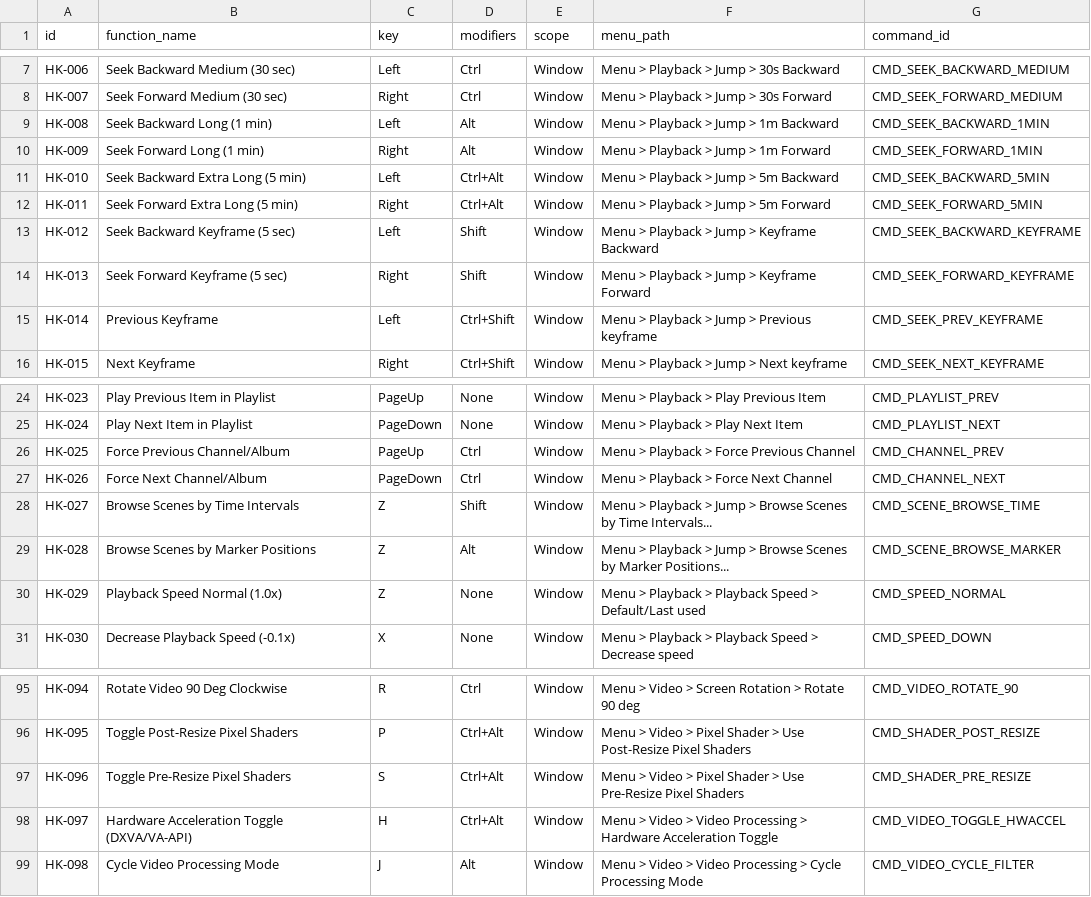
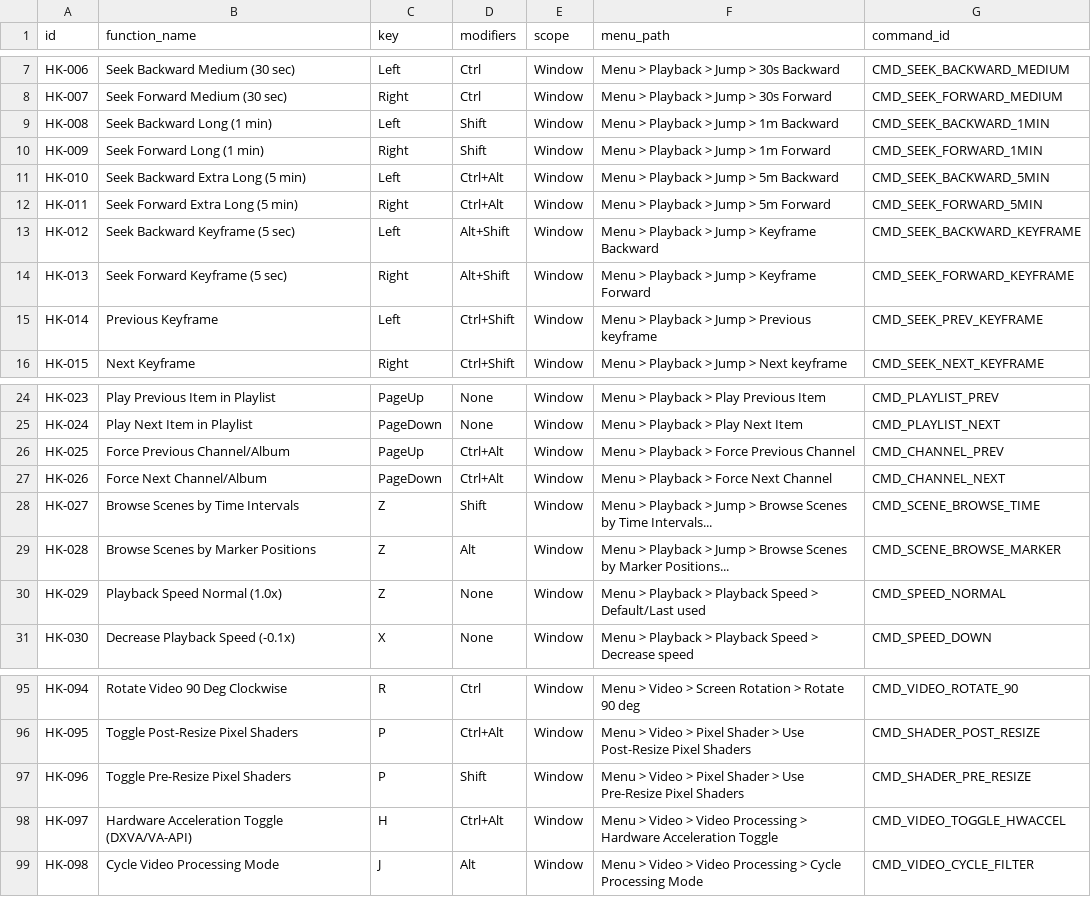
Before and after one commit to hmdamm/outPlayer, a CSV file: docs/spec/hotkeys.csv, drawn as a sheet; only a part is shown, gaps mark what is left out.

Commit message:
docs: update TASKS.md marking Task P1-T3 complete and align hotkey chords

```diff
--- a/docs/spec/hotkeys.csv
+++ b/docs/spec/hotkeys.csv
@@ -8,8 +8,8 @@ HK-006,Seek Backward Medium (30 sec),Left,Ctrl,Window,Menu > Playback > Jump > 3
 HK-007,Seek Forward Medium (30 sec),Right,Ctrl,Window,Menu > Playback > Jump > 30s Forward,CMD_SEEK_FORWARD_MEDIUM
-HK-008,Seek Backward Long (1 min),Left,Alt,Window,Menu > Playback > Jump > 1m Backward,CMD_SEEK_BACKWARD_1MIN
-HK-009,Seek Forward Long (1 min),Right,Alt,Window,Menu > Playback > Jump > 1m Forward,CMD_SEEK_FORWARD_1MIN
+HK-008,Seek Backward Long (1 min),Left,Shift,Window,Menu > Playback > Jump > 1m Backward,CMD_SEEK_BACKWARD_1MIN
+HK-009,Seek Forward Long (1 min),Right,Shift,Window,Menu > Playback > Jump > 1m Forward,CMD_SEEK_FORWARD_1MIN
 HK-010,Seek Backward Extra Long (5 min),Left,Ctrl+Alt,Window,Menu > Playback > Jump > 5m Backward,CMD_SEEK_BACKWARD_5MIN
 HK-011,Seek Forward Extra Long (5 min),Right,Ctrl+Alt,Window,Menu > Playback > Jump > 5m Forward,CMD_SEEK_FORWARD_5MIN
-HK-012,Seek Backward Keyframe (5 sec),Left,Shift,Window,Menu > Playback > Jump > Keyframe Backward,CMD_SEEK_BACKWARD_KEYFRAME
-HK-013,Seek Forward Keyframe (5 sec),Right,Shift,Window,Menu > Playback > Jump > Keyframe Forward,CMD_SEEK_FORWARD_KEYFRAME
+HK-012,Seek Backward Keyframe (5 sec),Left,Alt+Shift,Window,Menu > Playback > Jump > Keyframe Backward,CMD_SEEK_BACKWARD_KEYFRAME
+HK-013,Seek Forward Keyframe (5 sec),Right,Alt+Shift,Window,Menu > Playback > Jump > Keyframe Forward,CMD_SEEK_FORWARD_KEYFRAME
 HK-014,Previous Keyframe,Left,Ctrl+Shift,Window,Menu > Playback > Jump > Previous keyframe,CMD_SEEK_PREV_KEYFRAME
@@ -25,4 +25,4 @@ HK-023,Play Previous Item in Playlist,PageUp,None,Window,Menu > Playback > Play
 HK-024,Play Next Item in Playlist,PageDown,None,Window,Menu > Playback > Play Next Item,CMD_PLAYLIST_NEXT
-HK-025,Force Previous Channel/Album,PageUp,Ctrl,Window,Menu > Playback > Force Previous Channel,CMD_CHANNEL_PREV
-HK-026,Force Next Channel/Album,PageDown,Ctrl,Window,Menu > Playback > Force Next Channel,CMD_CHANNEL_NEXT
+HK-025,Force Previous Channel/Album,PageUp,Ctrl+Alt,Window,Menu > Playback > Force Previous Channel,CMD_CHANNEL_PREV
+HK-026,Force Next Channel/Album,PageDown,Ctrl+Alt,Window,Menu > Playback > Force Next Channel,CMD_CHANNEL_NEXT
 HK-027,Browse Scenes by Time Intervals,Z,Shift,Window,Menu > Playback > Jump > Browse Scenes by Time Intervals...,CMD_SCENE_BROWSE_TIME
@@ -96,3 +96,3 @@ HK-094,Rotate Video 90 Deg Clockwise,R,Ctrl,Window,Menu > Video > Screen Rotatio
 HK-095,Toggle Post-Resize Pixel Shaders,P,Ctrl+Alt,Window,Menu > Video > Pixel Shader > Use Post-Resize Pixel Shaders,CMD_SHADER_POST_RESIZE
-HK-096,Toggle Pre-Resize Pixel Shaders,S,Ctrl+Alt,Window,Menu > Video > Pixel Shader > Use Pre-Resize Pixel Shaders,CMD_SHADER_PRE_RESIZE
+HK-096,Toggle Pre-Resize Pixel Shaders,P,Shift,Window,Menu > Video > Pixel Shader > Use Pre-Resize Pixel Shaders,CMD_SHADER_PRE_RESIZE
 HK-097,Hardware Acceleration Toggle (DXVA/VA-API),H,Ctrl+Alt,Window,Menu > Video > Video Processing > Hardware Acceleration Toggle,CMD_VIDEO_TOGGLE_HWACCEL
```
Also changed, not shown: 1 other file.
